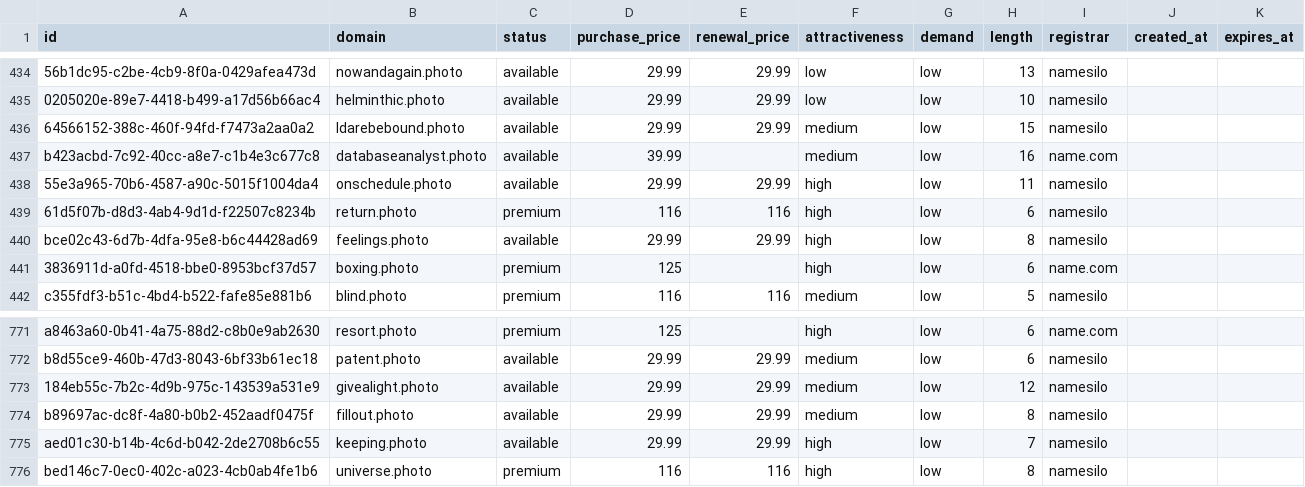
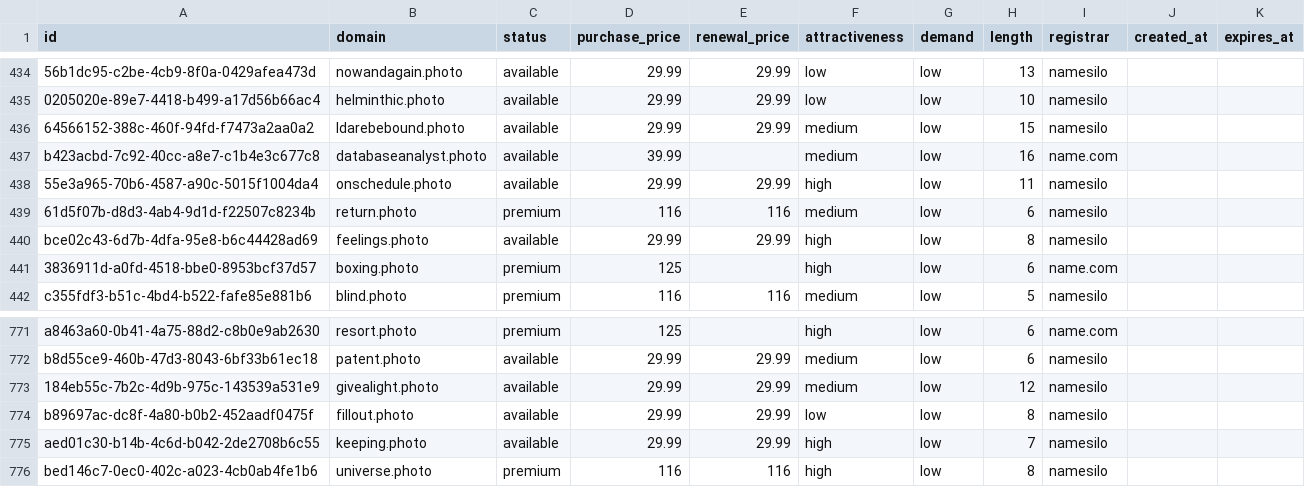
Before and after one commit to UniqueDomains/photo-oneword-domains, a CSV file: photo.csv, drawn as a sheet; only a part is shown, gaps mark what is left out.

Commit message:
Domains update

```diff
--- a/photo.csv
+++ b/photo.csv
@@ -438,3 +438,3 @@ b423acbd-7c92-40cc-a8e7-c1b4e3c677c8,databaseanalyst.photo,available,39.99,,medi
 55e3a965-70b6-4587-a90c-5015f1004da4,onschedule.photo,available,29.99,29.99,high,low,11,namesilo,,
-61d5f07b-d8d3-4ab4-9d1d-f22507c8234b,return.photo,premium,116,116,high,low,6,namesilo,,
+61d5f07b-d8d3-4ab4-9d1d-f22507c8234b,return.photo,premium,116,116,medium,low,6,namesilo,,
 bce02c43-6d7b-4dfa-95e8-b6c44428ad69,feelings.photo,available,29.99,29.99,high,low,8,namesilo,,
@@ -773,3 +773,3 @@ b8d55ce9-460b-47d3-8043-6bf33b61ec18,patent.photo,available,29.99,29.99,medium,l
 184eb55c-7b2c-4d9b-975c-143539a531e9,givealight.photo,available,29.99,29.99,medium,low,12,namesilo,,
-b89697ac-dc8f-4a80-b0b2-452aadf0475f,fillout.photo,available,29.99,29.99,medium,low,8,namesilo,,
+b89697ac-dc8f-4a80-b0b2-452aadf0475f,fillout.photo,available,29.99,29.99,low,low,8,namesilo,,
 aed01c30-b14b-4c6d-b042-2de2708b6c55,keeping.photo,available,29.99,29.99,high,low,7,namesilo,,
```
Also changed, not shown: 4 other files.
